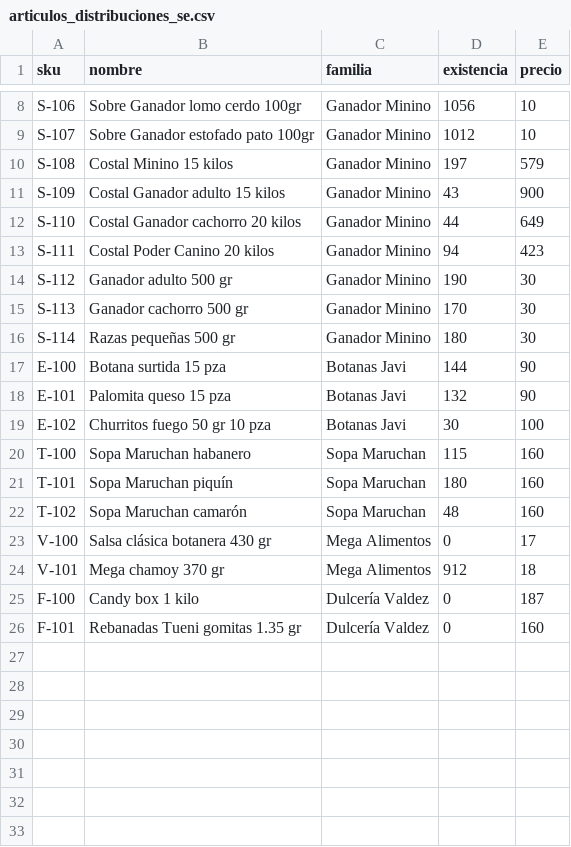
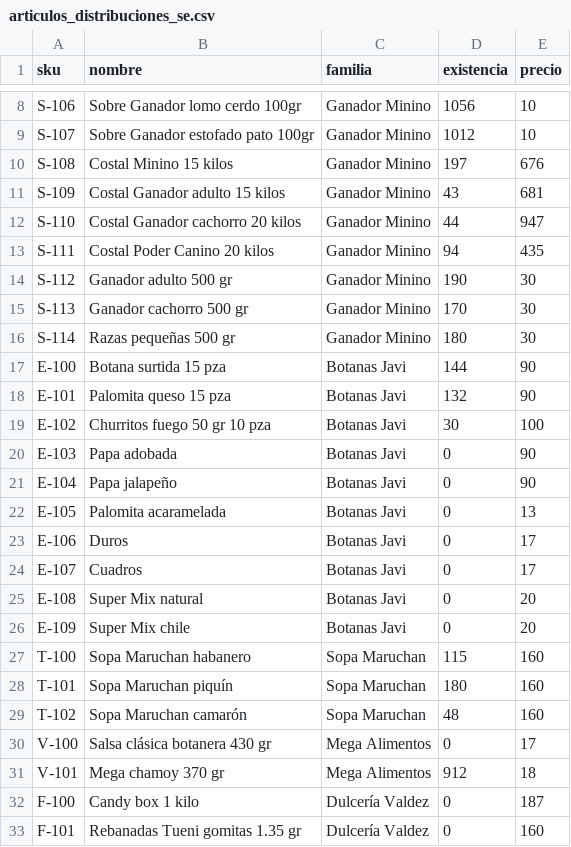
Before and after one commit to BryanMTCode/Distribution, a CSV file: server/db/semillas/articulos_distribuciones_se.csv, drawn as a sheet; only a part is shown, gaps mark what is left out.

```diff
--- a/server/db/semillas/articulos_distribuciones_se.csv
+++ b/server/db/semillas/articulos_distribuciones_se.csv
@@ -9,6 +9,6 @@ S-106,Sobre Ganador lomo cerdo 100gr,Ganador Minino,1056,10
 S-107,Sobre Ganador estofado pato 100gr,Ganador Minino,1012,10
-S-108,Costal Minino 15 kilos,Ganador Minino,197,579
-S-109,Costal Ganador adulto 15 kilos,Ganador Minino,43,900
-S-110,Costal Ganador cachorro 20 kilos,Ganador Minino,44,649
-S-111,Costal Poder Canino 20 kilos,Ganador Minino,94,423
+S-108,Costal Minino 15 kilos,Ganador Minino,197,676
+S-109,Costal Ganador adulto 15 kilos,Ganador Minino,43,681
+S-110,Costal Ganador cachorro 20 kilos,Ganador Minino,44,947
+S-111,Costal Poder Canino 20 kilos,Ganador Minino,94,435
 S-112,Ganador adulto 500 gr,Ganador Minino,190,30
@@ -19,2 +19,9 @@ E-101,Palomita queso 15 pza,Botanas Javi,132,90
 E-102,Churritos fuego 50 gr 10 pza,Botanas Javi,30,100
+E-103,Papa adobada,Botanas Javi,0,90
+E-104,Papa jalapeño,Botanas Javi,0,90
+E-105,Palomita acaramelada,Botanas Javi,0,13
+E-106,Duros,Botanas Javi,0,17
+E-107,Cuadros,Botanas Javi,0,17
+E-108,Super Mix natural,Botanas Javi,0,20
+E-109,Super Mix chile,Botanas Javi,0,20
 T-100,Sopa Maruchan habanero,Sopa Maruchan,115,160
```
Also changed, not shown: 14 other files.
